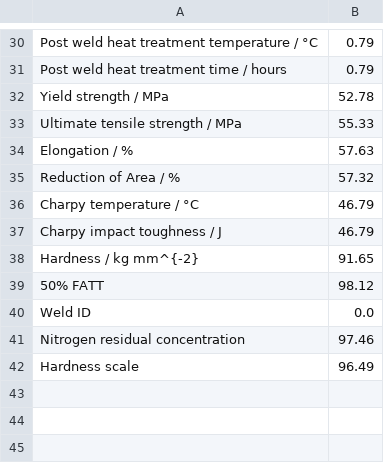
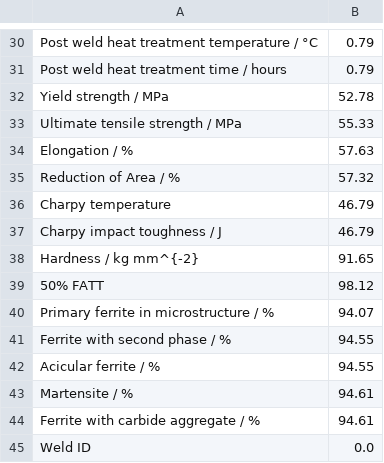
Before and after one commit to louisgthier/weld-quality-prediction, a CSV file: data/missing_percent.csv, drawn as a sheet; only a part is shown, gaps mark what is left out.

```diff
--- a/data/missing_percent.csv
+++ b/data/missing_percent.csv
@@ -35,3 +35,3 @@ Elongation / %,57.63
 Reduction of Area / %,57.32
-Charpy temperature / °C,46.79
+Charpy temperature,46.79
 Charpy impact toughness / J,46.79
@@ -39,4 +39,7 @@ Hardness / kg mm^{-2},91.65
 50% FATT,98.12
+Primary ferrite in microstructure / %,94.07
+Ferrite with second phase / %,94.55
+Acicular ferrite / %,94.55
+Martensite / %,94.61
+Ferrite with carbide aggregate / %,94.61
 Weld ID,0.0
-Nitrogen residual concentration,97.46
-Hardness scale,96.49
```
Also changed, not shown: data/weld_type_analysis/FCA_group.csv, data/weld_type_analysis/NGSAW_group.csv, 27 other files.
